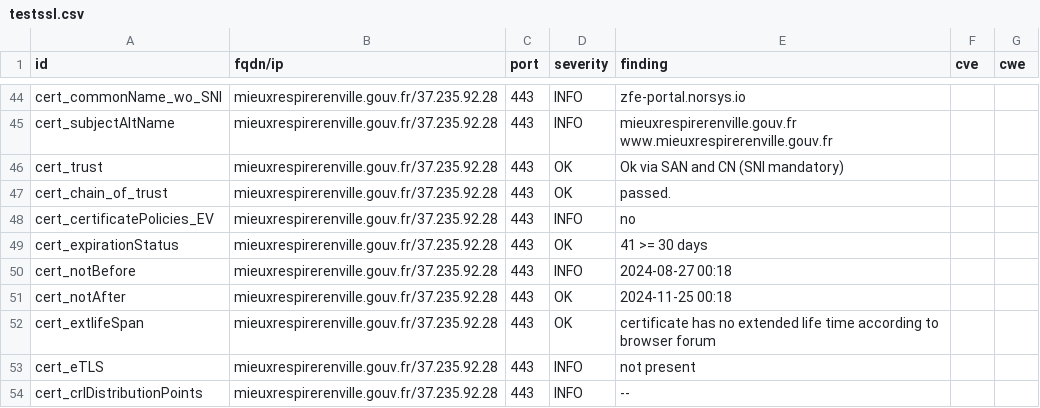
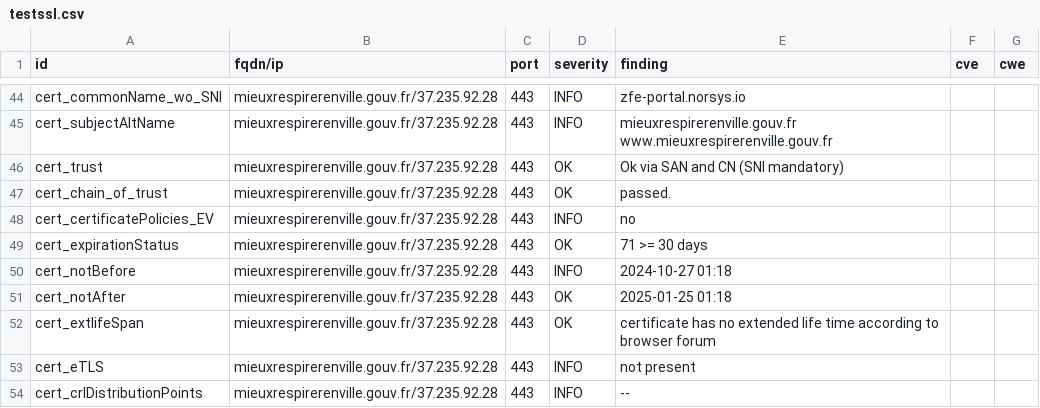
Before and after one commit to GKO-org/dashlordPrd11, a CSV file: results/aHR0cHM6Ly9taWV1eHJlc3BpcmVyZW52aWxsZS5nb3V2LmZy/testssl.csv, drawn as a sheet; only a part is shown, gaps mark what is left out; the diff covers the shown part only.

```diff
--- a/results/aHR0cHM6Ly9taWV1eHJlc3BpcmVyZW52aWxsZS5nb3V2LmZy/testssl.csv
+++ b/results/aHR0cHM6Ly9taWV1eHJlc3BpcmVyZW52aWxsZS5nb3V2LmZy/testssl.csv
@@ -48,5 +48,5 @@
 "cert_certificatePolicies_EV","mieuxrespirerenville.gouv.fr/37.235.92.28","443","INFO","no","",""
-"cert_expirationStatus","mieuxrespirerenville.gouv.fr/37.235.92.28","443","OK","41 >= 30 days","",""
-"cert_notBefore","mieuxrespirerenville.gouv.fr/37.235.92.28","443","INFO","2024-08-27 00:18","",""
-"cert_notAfter","mieuxrespirerenville.gouv.fr/37.235.92.28","443","OK","2024-11-25 00:18","",""
+"cert_expirationStatus","mieuxrespirerenville.gouv.fr/37.235.92.28","443","OK","71 >= 30 days","",""
+"cert_notBefore","mieuxrespirerenville.gouv.fr/37.235.92.28","443","INFO","2024-10-27 01:18","",""
+"cert_notAfter","mieuxrespirerenville.gouv.fr/37.235.92.28","443","OK","2025-01-25 01:18","",""
 "cert_extlifeSpan","mieuxrespirerenville.gouv.fr/37.235.92.28","443","OK","certificate has no extended life time according to browser forum","",""
```
Also changed, not shown: 17 edited cells elsewhere in this file, 9 other files.
